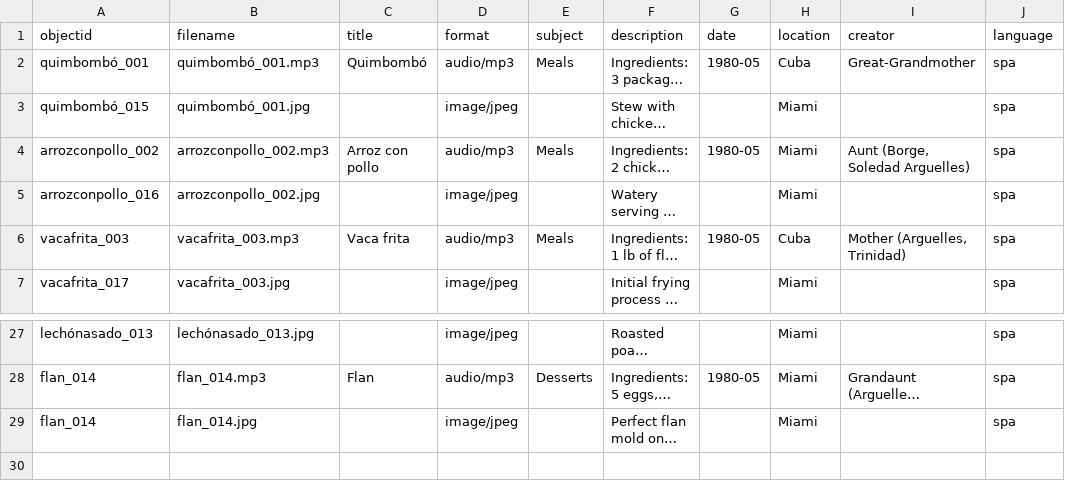
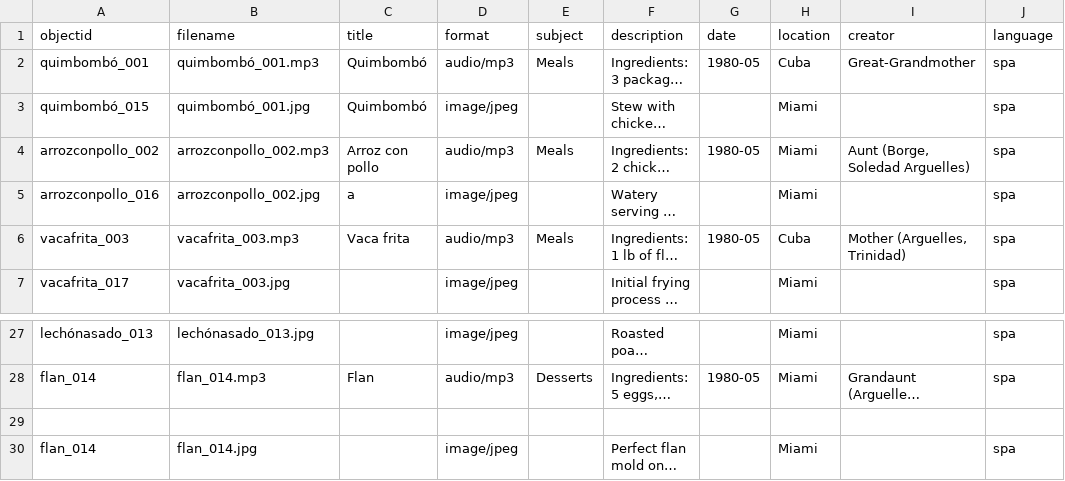
Before and after one commit to lolaguer238/cuban-foods-from-home, a CSV file: _data/cuban-foods-from-home.csv, drawn as a sheet; only a part is shown, gaps mark what is left out; long unchanged cells end in …; the diff names each change by its address in the sheet, - before the commit and + after, or states it on an @@ line.

Commit message:
Update cuban-foods-from-home.csv

```diff
--- a/_data/cuban-foods-from-home.csv
+++ b/_data/cuban-foods-from-home.csv
-C3 (title): (empty)
+C3 (title): Quimbombó
-C5 (title): (empty)
+C5 (title): a
+row 29: (empty)
```
